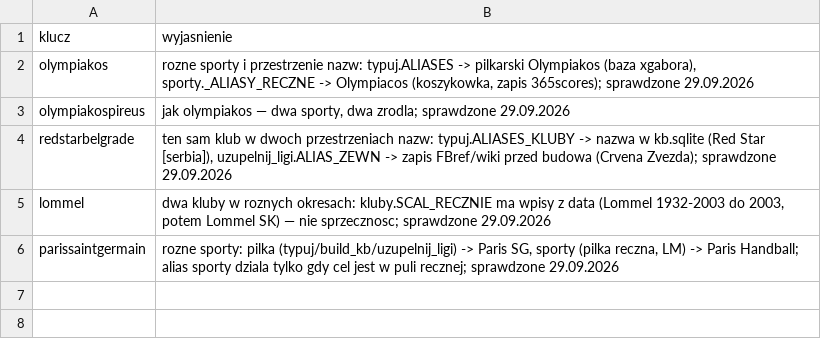
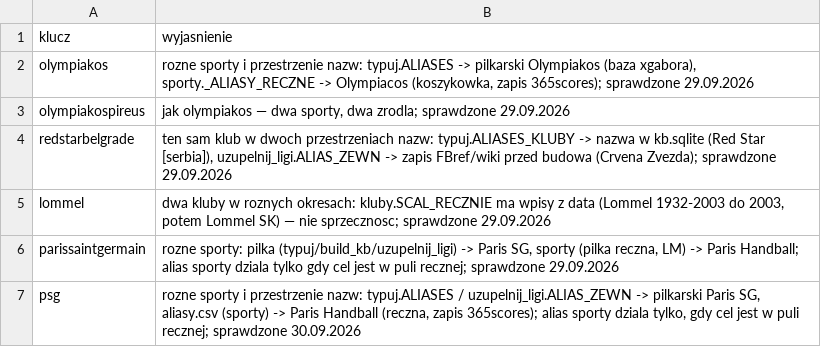
Before and after one commit to jedrzej82/sts-kb, a CSV file: rejestr_konflikty_znane.csv, drawn as a sheet.

```diff
--- a/rejestr_konflikty_znane.csv
+++ b/rejestr_konflikty_znane.csv
@@ -6 +6,2 @@ lommel,"dwa kluby w roznych okresach: kluby.SCAL_RECZNIE ma wpisy z data (Lommel
 parissaintgermain,"rozne sporty: pilka (typuj/build_kb/uzupelnij_ligi) -> Paris SG, sporty (pilka reczna, LM) -> Paris Handball; alias sporty dziala tylko gdy cel jest w puli recznej; sprawdzone 29.09.2026"
+psg,"rozne sporty i przestrzenie nazw: typuj.ALIASES / uzupelnij_ligi.ALIAS_ZEWN -> pilkarski Paris SG, aliasy.csv (sporty) -> Paris Handball (reczna, zapis 365scores); alias sporty dziala tylko, gdy cel jest w puli recznej; sprawdzone 30.09.2026"
```
Also changed, not shown: aliasy.csv, 1 other file.
